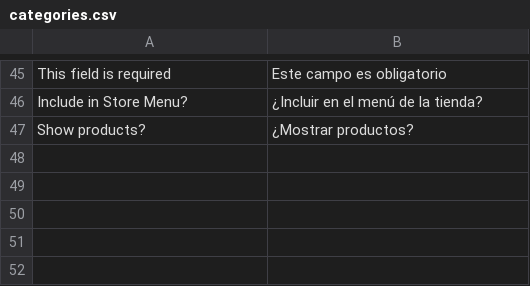
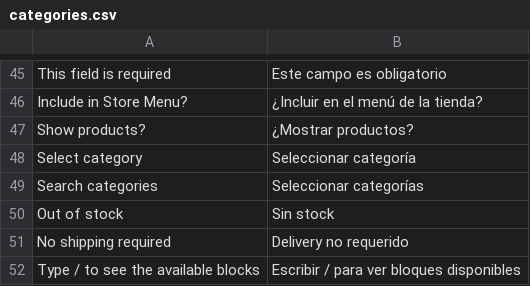
Before and after one commit to DreamsBR/resco-ever-shop, a CSV file: translations/es/categories.csv, drawn as a sheet; only a part is shown, gaps mark what is left out; the diff names each change by its address in the sheet, - before the commit and + after, or states it on an @@ line.

Commit message:
feat: Add Spanish translations and new menu components for admin pages

```diff
--- a/translations/es/categories.csv
+++ b/translations/es/categories.csv
+row 48: Select category | Seleccionar categoría
+row 49: Search categories | Seleccionar categorías
+row 50: Out of stock | Sin stock
+row 51: No shipping required | Delivery no requerido
+row 52: Type / to see the available blocks | Escribir / para ver bloques disponibles
```
Also changed, not shown: 10 other files.
